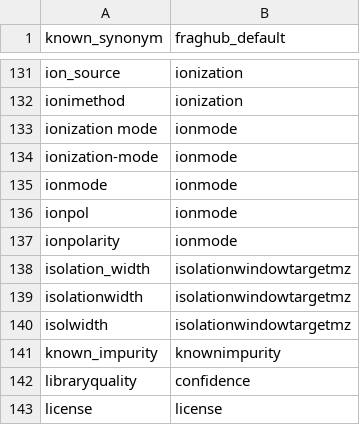
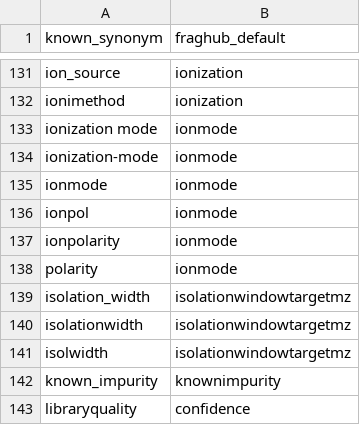
Before and after one commit to eMetaboHUB/FragHub, a CSV file: datas/key_to_convert.csv, drawn as a sheet; only a part is shown, gaps mark what is left out; the shorter side is filled out with more unchanged rows; the diff names each change by its address in the sheet, - before the commit and + after, or states it on an @@ line.

Commit message:
updating key dictionary

```diff
--- a/datas/key_to_convert.csv
+++ b/datas/key_to_convert.csv
+row 138: polarity | ionmode
```
